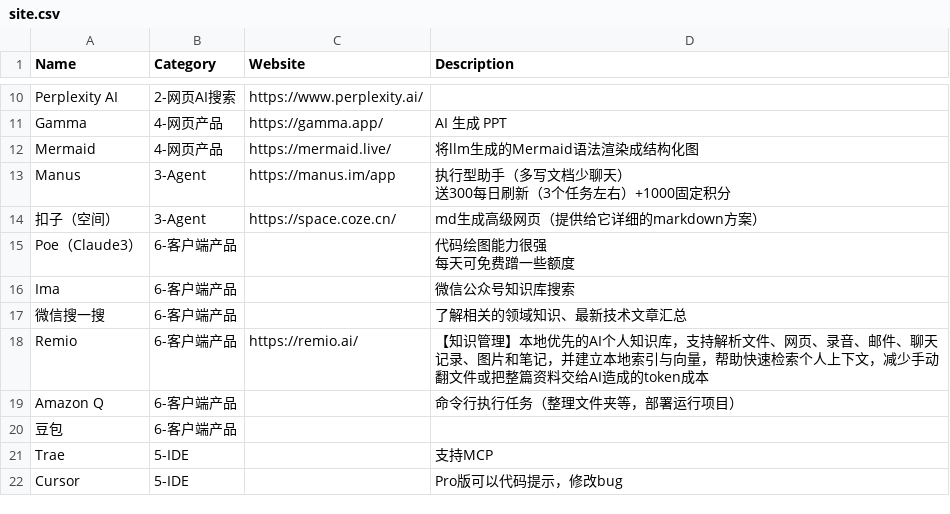
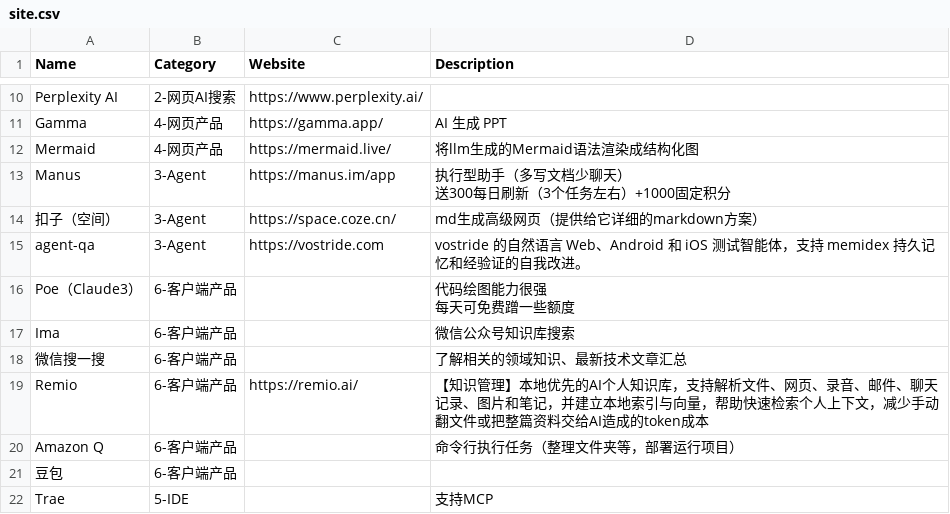
Before and after one commit to 2951121599/ai-apps-navigation, a CSV file: site.csv, drawn as a sheet; only a part is shown, gaps mark what is left out; the shorter side is filled out with more unchanged rows; the diff names each change by its address in the sheet, - before the commit and + after, or states it on an @@ line.

Commit message:
在 Agent 分类收录 agent-qa 并更新生成页面

```diff
--- a/site.csv
+++ b/site.csv
+row 15: agent-qa | 3-Agent | https://vostride.com | vostride 的自然语言 Web、Android 和 iOS 测试智能体，支持 memidex 持久记忆和经验证的自我改进。
```
Also changed, not shown: 1 other file.
